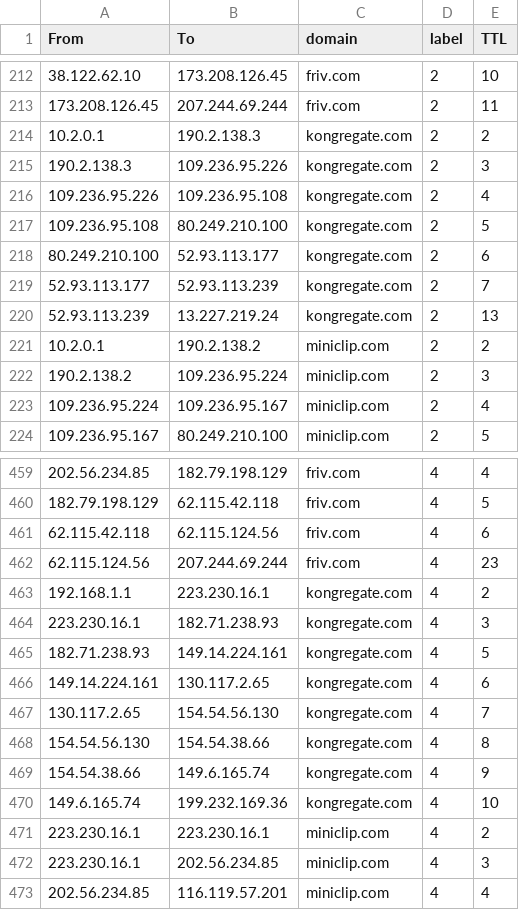
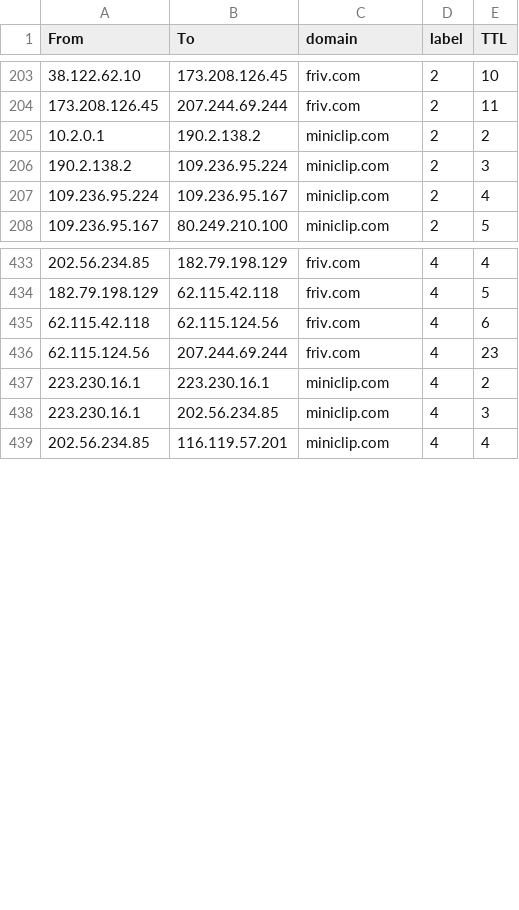
Before and after one commit to gunjitmittal/network-topology, a CSV file: edges.csv, drawn as a sheet; only a part is shown, gaps mark what is left out; the diff covers the shown part only.

```diff
--- a/edges.csv
+++ b/edges.csv
@@ -213,9 +204,2 @@ From,To,domain,label,TTL
 173.208.126.45,207.244.69.244,friv.com,2,11
-10.2.0.1,190.2.138.3,kongregate.com,2,2
-190.2.138.3,109.236.95.226,kongregate.com,2,3
-109.236.95.226,109.236.95.108,kongregate.com,2,4
-109.236.95.108,80.249.210.100,kongregate.com,2,5
-80.249.210.100,52.93.113.177,kongregate.com,2,6
-52.93.113.177,52.93.113.239,kongregate.com,2,7
-52.93.113.239,13.227.219.24,kongregate.com,2,13
 10.2.0.1,190.2.138.2,miniclip.com,2,2
@@ -462,10 +436,2 @@ From,To,domain,label,TTL
 62.115.124.56,207.244.69.244, friv.com ,4,23
-192.168.1.1,223.230.16.1,kongregate.com,4,2
-223.230.16.1,182.71.238.93,kongregate.com,4,3
-182.71.238.93,149.14.224.161,kongregate.com,4,5
-149.14.224.161,130.117.2.65,kongregate.com,4,6
-130.117.2.65,154.54.56.130,kongregate.com,4,7
-154.54.56.130,154.54.38.66,kongregate.com,4,8
-154.54.38.66,149.6.165.74,kongregate.com,4,9
-149.6.165.74,199.232.169.36,kongregate.com,4,10
 223.230.16.1,223.230.16.1,miniclip.com ,4,2
```
Also changed, not shown: 19 removed rows elsewhere in this file, ip.csv, pranav_ip.csv, 5 other files.
